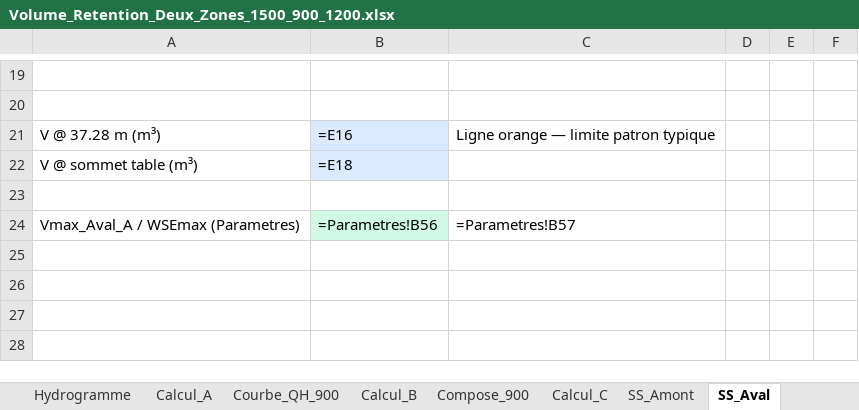
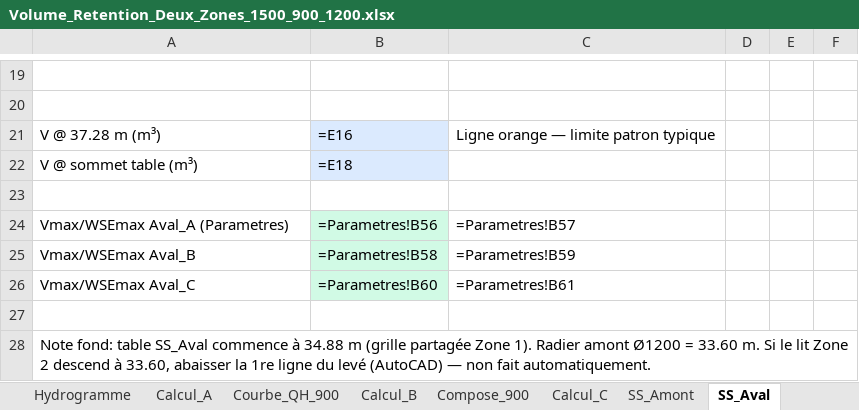
Before and after one commit to acon560-prog/idf-web-app, an Excel workbook: engineering/drainage-design/retention_volume/Volume_Retention_Deux_Zones_1500_900_1200.xlsx, sheet SS_Aval, drawn as a sheet; only a part is shown, gaps mark what is left out; values as stored, in another font and other column widths than the file's, no borders; formulas without a stored value are shown as written; charts and pictures not drawn; the diff names each change by its address in the sheet, - before the commit and + after, or states it on an @@ line.

```diff
--- a/engineering/drainage-design/retention_volume/Volume_Retention_Deux_Zones_1500_900_1200.xlsx (sheet SS_Aval)
+++ b/engineering/drainage-design/retention_volume/Volume_Retention_Deux_Zones_1500_900_1200.xlsx (sheet SS_Aval)
-A24: Vmax_Aval_A / WSEmax (Parametres)
+A24: Vmax/WSEmax Aval_A (Parametres)
+row 25: Vmax/WSEmax Aval_B | =Parametres!B58 | =Parametres!B59
+row 26: Vmax/WSEmax Aval_C | =Parametres!B60 | =Parametres!B61
+row 27: (empty)
+row 28: Note fond: table SS_Aval commence à 34.88 m (grille partagée Zone 1). Radier amont Ø1200 = 33.60 m. Si le lit Zone 2 descend à 33.60, abaisser la 1re ligne du levé (AutoCAD) — non fait automatiquement.
```
Also changed, not shown: sheet Parametres, sheet Methode, sheet Fichiers_lies, other sheet tabs, 1 other file.
